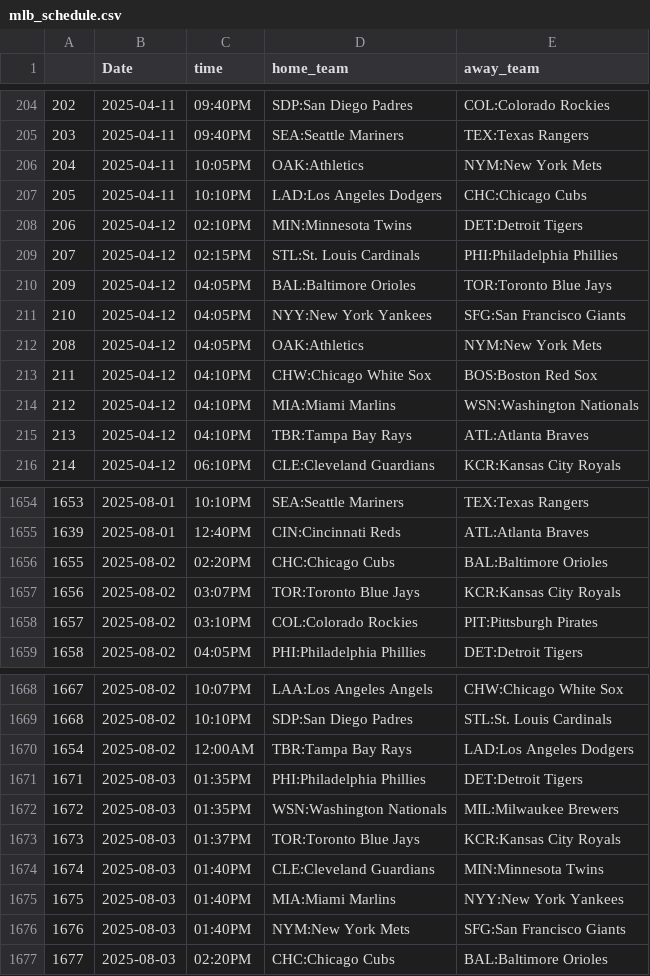
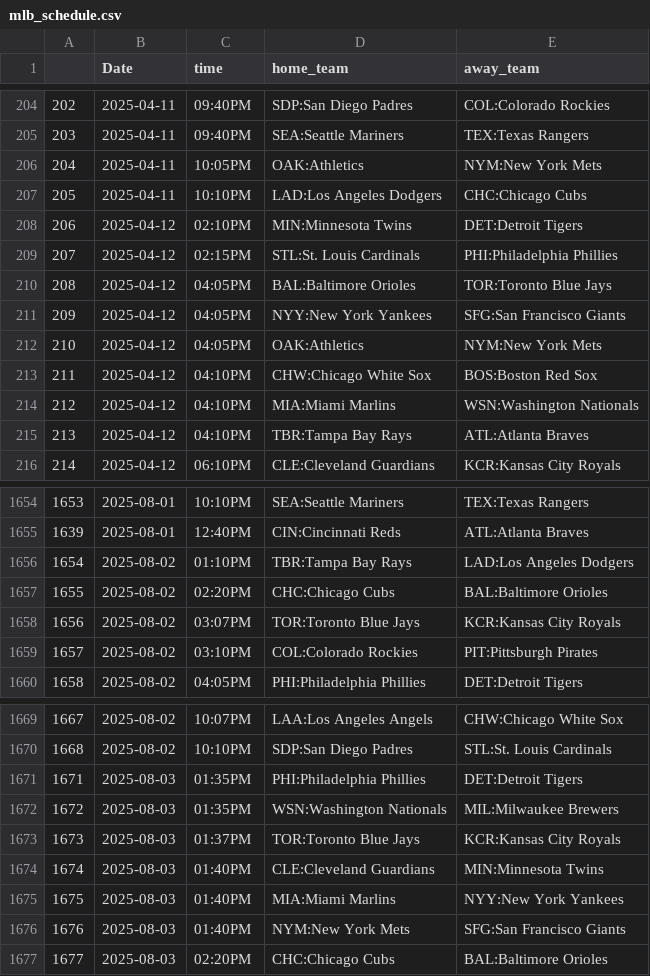
Before and after one commit to trevorscholz1/Portfolio, a CSV file: daily_lockz/models/schedules/mlb_schedule.csv, drawn as a sheet; only a part is shown, gaps mark what is left out; removed rows and columns are numbered as before the commit, all else as after; the diff names each change by its address in the sheet, - before the commit and + after, or states it on an @@ line.

```diff
--- a/daily_lockz/models/schedules/mlb_schedule.csv
+++ b/daily_lockz/models/schedules/mlb_schedule.csv
@@ column A renumbered between rows 210 and 2419 @@
+row 1656: 1654 | 2025-08-02 | 01:10PM | TBR:Tampa Bay Rays | LAD:Los Angeles Dodgers
-row 1670: 1654 | 2025-08-02 | 12:00AM | TBR:Tampa Bay Rays | LAD:Los Angeles Dodgers
```
Also changed, not shown: daily_lockz/models/schedules/nhl_schedule.csv, 12 other files.
